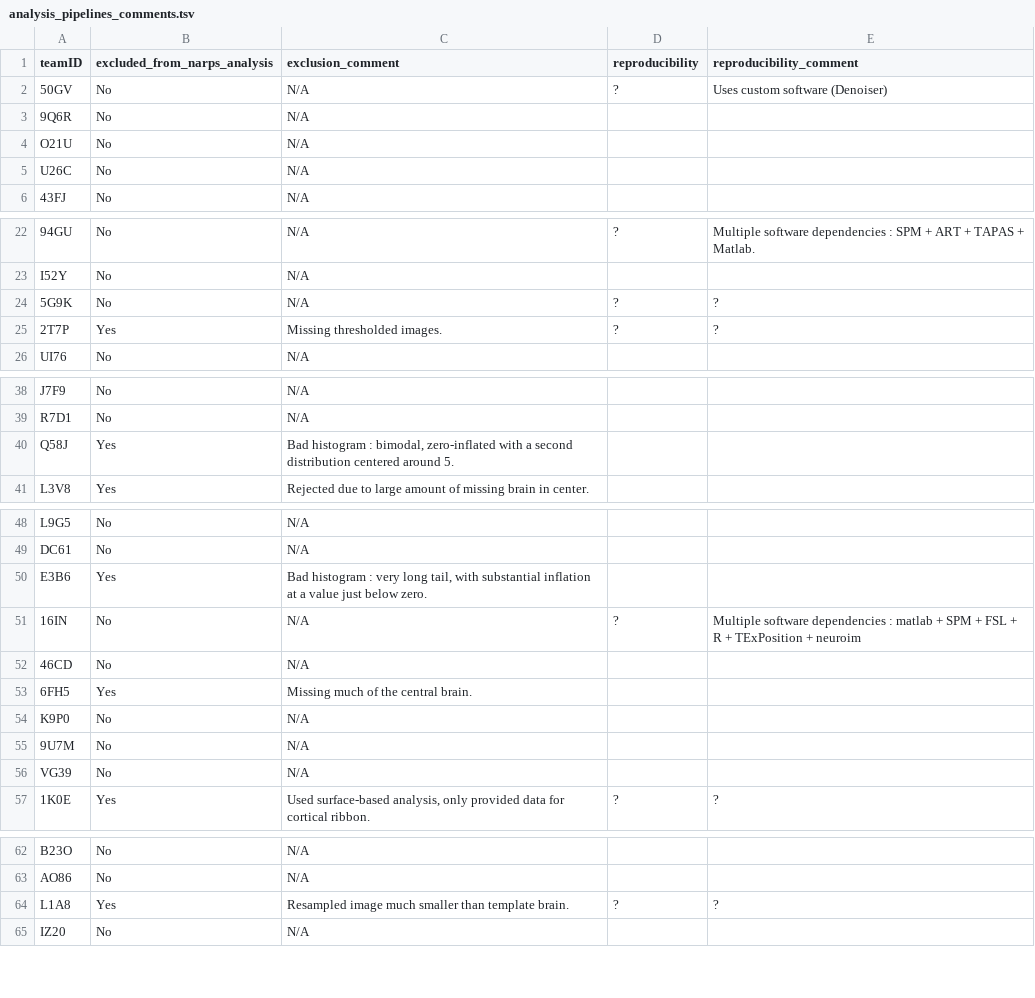
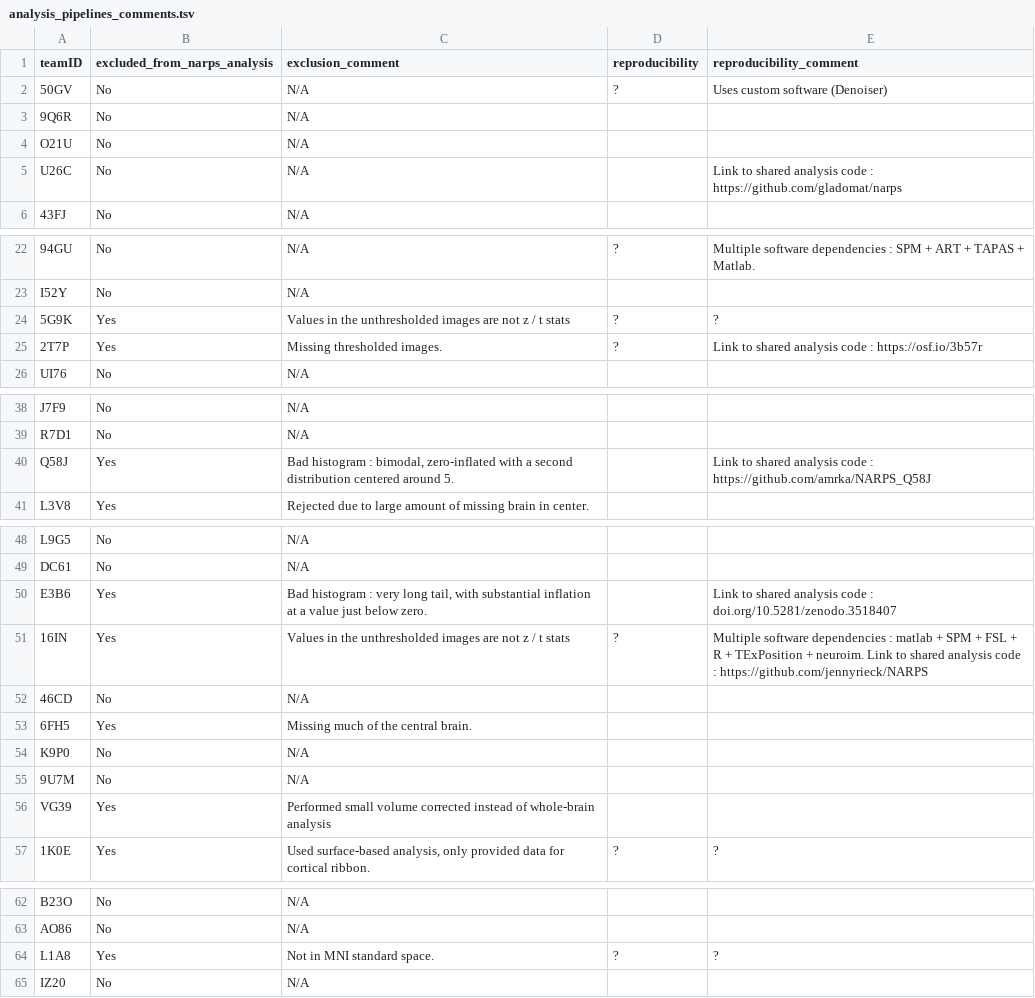
Before and after one commit to Inria-Empenn/narps_open_pipelines, a TSV file: narps_open/data/description/analysis_pipelines_comments.tsv, drawn as a sheet; only a part is shown, gaps mark what is left out; the diff names each change by its address in the sheet, - before the commit and + after, or states it on an @@ line.

Commit message:
Add links to share code + exclusion reasons

```diff
--- a/narps_open/data/description/analysis_pipelines_comments.tsv
+++ b/narps_open/data/description/analysis_pipelines_comments.tsv
-E5 (reproducibility_comment): (empty)
+E5 (reproducibility_comment): Link to shared analysis code : https://github.com/gladomat/narps
-B24 (excluded_from_narps_analysis): No
+B24 (excluded_from_narps_analysis): Yes
-C24 (exclusion_comment): N/A
+C24 (exclusion_comment): Values in the unthresholded images are not z / t stats
-E25 (reproducibility_comment): ?
+E25 (reproducibility_comment): Link to shared analysis code : https://osf.io/3b57r
-E40 (reproducibility_comment): (empty)
+E40 (reproducibility_comment): Link to shared analysis code : https://github.com/amrka/NARPS_Q58J
-E50 (reproducibility_comment): (empty)
+E50 (reproducibility_comment): Link to shared analysis code : doi.org/10.5281/zenodo.3518407
-B51 (excluded_from_narps_analysis): No
+B51 (excluded_from_narps_analysis): Yes
-C51 (exclusion_comment): N/A
+C51 (exclusion_comment): Values in the unthresholded images are not z / t stats
-E51 (reproducibility_comment): …TExPosition + neuroim
+E51 (reproducibility_comment): …TExPosition + neuroim. Link to shared analysis code : https://github.com/jennyrieck/NARPS
-B56 (excluded_from_narps_analysis): No
+B56 (excluded_from_narps_analysis): Yes
-C56 (exclusion_comment): N/A
+C56 (exclusion_comment): Performed small volume corrected instead of whole-brain analysis
-C64 (exclusion_comment): Resampled image much smaller than template brain.
+C64 (exclusion_comment): Not in MNI standard space.
```
